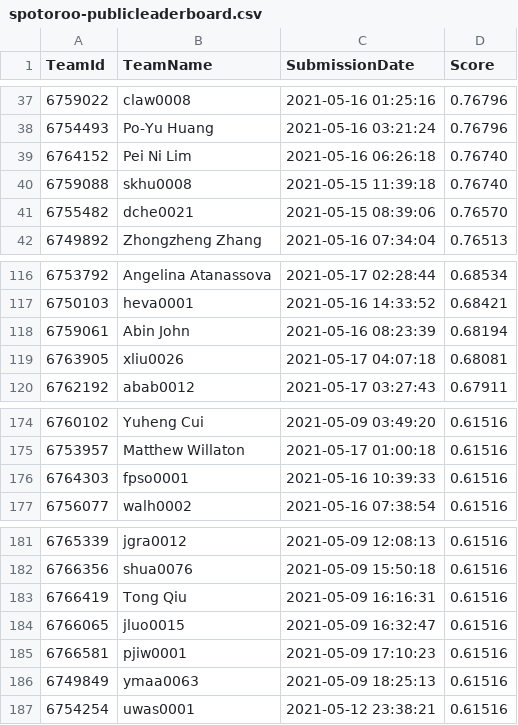
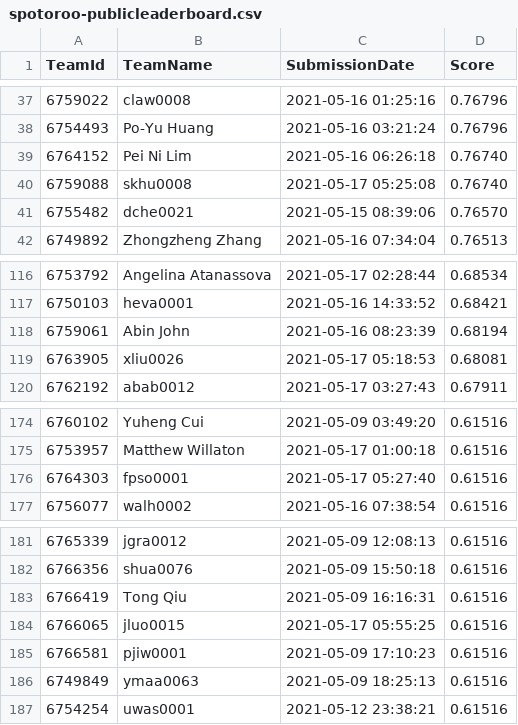
Before and after one commit to TengMCing/ETC3250_kaggle_score, a CSV file: data/spotoroo-publicleaderboard.csv, drawn as a sheet; only a part is shown, gaps mark what is left out; the diff covers the shown part only.

```diff
--- a/data/spotoroo-publicleaderboard.csv
+++ b/data/spotoroo-publicleaderboard.csv
@@ -39,3 +39,3 @@
 6764152,"Pei Ni Lim","2021-05-16 06:26:18",0.76740
-6759088,skhu0008,"2021-05-15 11:39:18",0.76740
+6759088,skhu0008,"2021-05-17 05:25:08",0.76740
 6755482,dche0021,"2021-05-15 08:39:06",0.76570
@@ -118,3 +118,3 @@
 6759061,"Abin John","2021-05-16 08:23:39",0.68194
-6763905,xliu0026,"2021-05-17 04:07:18",0.68081
+6763905,xliu0026,"2021-05-17 05:18:53",0.68081
 6762192,abab0012,"2021-05-17 03:27:43",0.67911
@@ -175,3 +175,3 @@
 6753957,"Matthew Willaton","2021-05-17 01:00:18",0.61516
-6764303,fpso0001,"2021-05-16 10:39:33",0.61516
+6764303,fpso0001,"2021-05-17 05:27:40",0.61516
 6756077,walh0002,"2021-05-16 07:38:54",0.61516
@@ -183,3 +183,3 @@
 6766419,"Tong Qiu","2021-05-09 16:16:31",0.61516
-6766065,jluo0015,"2021-05-09 16:32:47",0.61516
+6766065,jluo0015,"2021-05-17 05:55:25",0.61516
 6766581,pjiw0001,"2021-05-09 17:10:23",0.61516
```
Also changed, not shown: 1 added row, 1 removed row and 6 edited cells elsewhere in this file, 5 other files.
